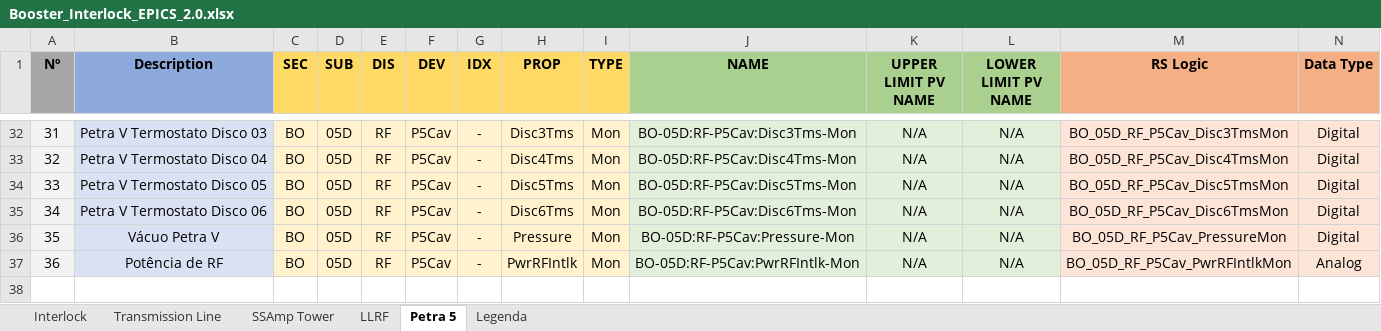
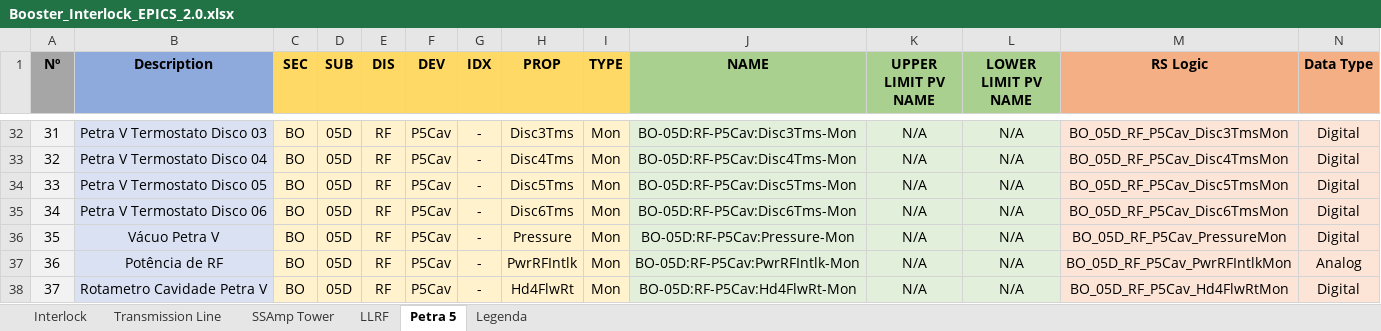
Before and after one commit to lnls-sirius/etherip-ioc, an Excel workbook: etc/Booster_Interlock_EPICS_2.0.xlsx, sheet Petra 5, drawn as a sheet; only a part is shown, gaps mark what is left out; values as stored, in another font and other column widths than the file's, no borders; table styles not drawn; rows hold the shown columns only; the diff names each change by its address in the sheet, - before the commit and + after, or states it on an @@ line.

Commit message:
Add petra V rotameter to worksheet

```diff
--- a/etc/Booster_Interlock_EPICS_2.0.xlsx (sheet Petra 5)
+++ b/etc/Booster_Interlock_EPICS_2.0.xlsx (sheet Petra 5)
+row 38: 37 | Rotametro Cavidade Petra V | BO | 05D | RF | P5Cav | - | Hd4FlwRt | Mon | BO-05D:RF-P5Cav:Hd4FlwRt-Mon | N/A | N/A | BO_05D_RF_P5Cav_Hd4FlwRtMon | Digital
```
Also changed, not shown: sheet Interlock, sheet LLRF.
